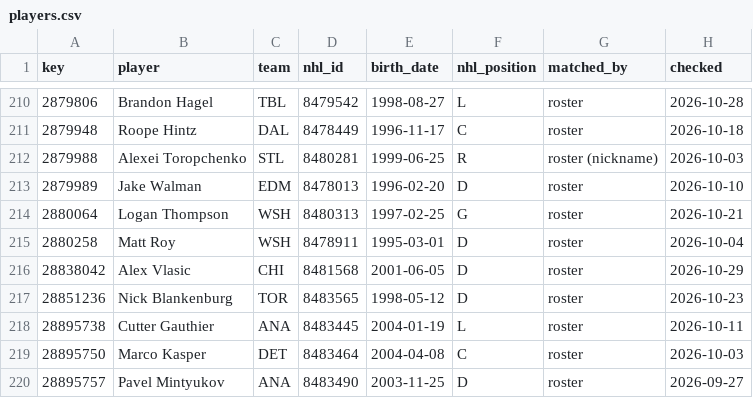
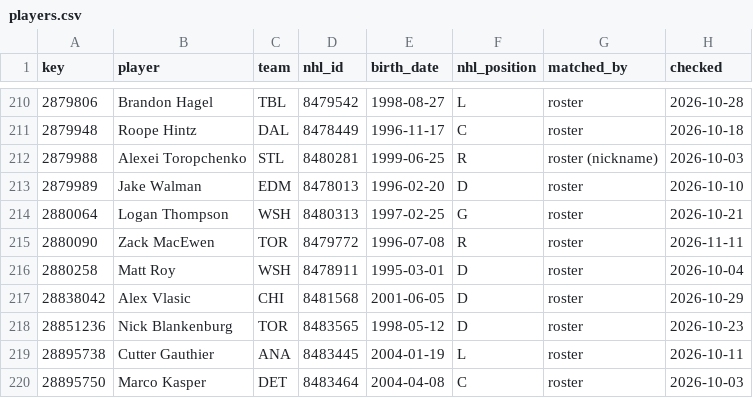
Before and after one commit to ajpayzant/NHL-Injury-Tool, a CSV file: data/nhl/players.csv, drawn as a sheet; only a part is shown, gaps mark what is left out; the shorter side is filled out with more unchanged rows; the diff names each change by its address in the sheet, - before the commit and + after, or states it on an @@ line.

```diff
--- a/data/nhl/players.csv
+++ b/data/nhl/players.csv
+row 215: 2880090 | Zack MacEwen | TOR | 8479772 | 1996-07-08 | R | roster | 2026-11-11
```
Also changed, not shown: data/events.csv, data/injuries.csv, 3 other files.
